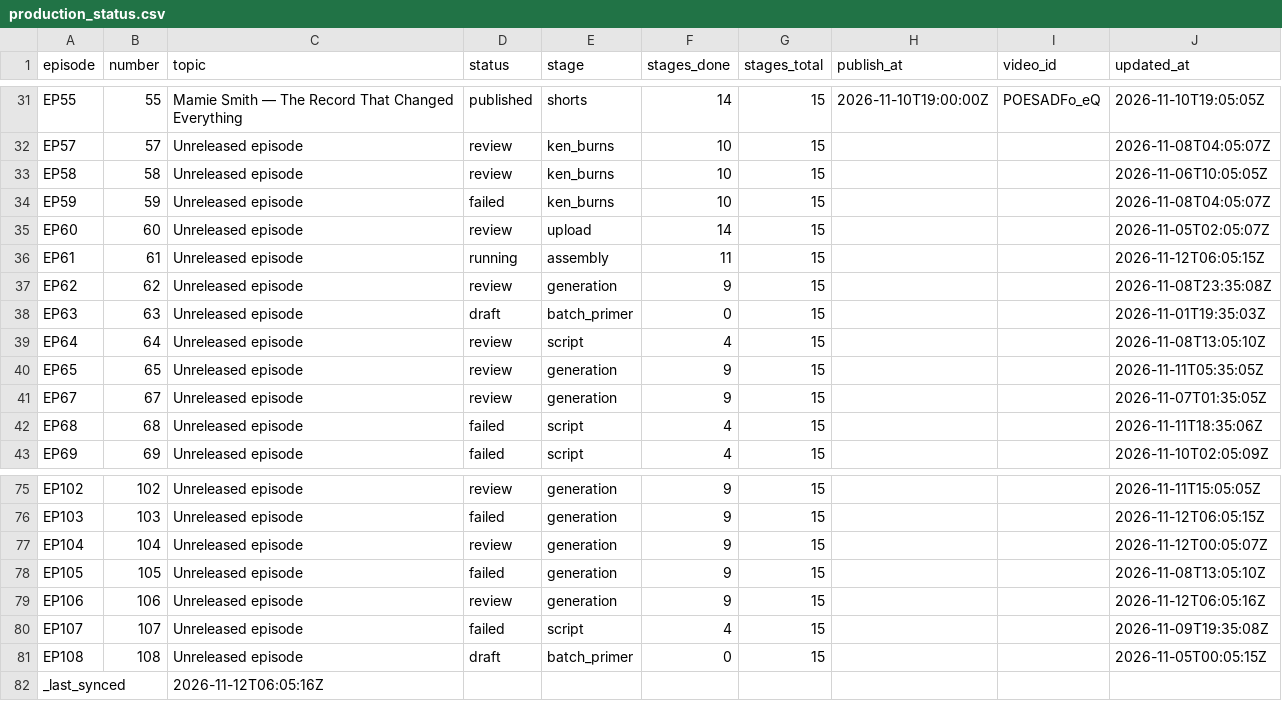
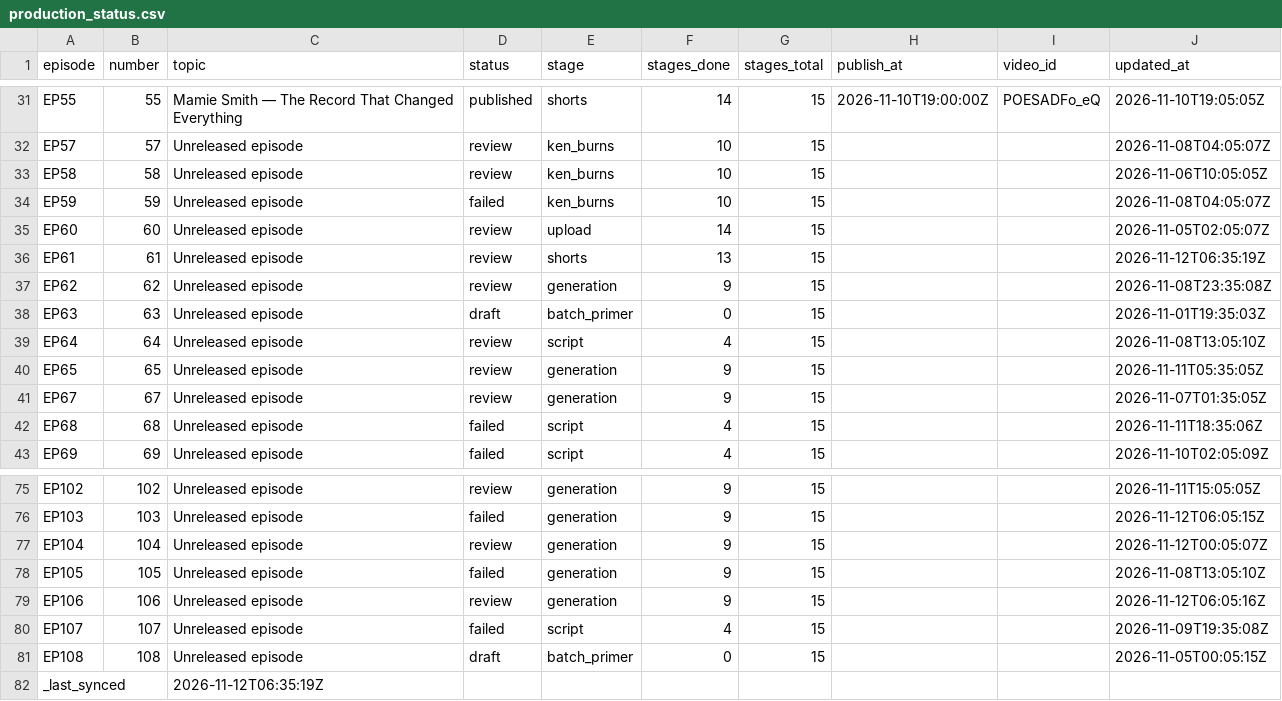
Before and after one commit to Dixon8303/ImaginariumOzone, a CSV file: status/production_status.csv, drawn as a sheet; only a part is shown, gaps mark what is left out.

Commit message:
sync: production status csv

```diff
--- a/status/production_status.csv
+++ b/status/production_status.csv
@@ -35,3 +35,3 @@ EP59,59,Unreleased episode,failed,ken_burns,10,15,,,2026-11-08T04:05:07Z
 EP60,60,Unreleased episode,review,upload,14,15,,,2026-11-05T02:05:07Z
-EP61,61,Unreleased episode,running,assembly,11,15,,,2026-11-12T06:05:15Z
+EP61,61,Unreleased episode,review,shorts,13,15,,,2026-11-12T06:35:19Z
 EP62,62,Unreleased episode,review,generation,9,15,,,2026-11-08T23:35:08Z
@@ -81,2 +81,2 @@ EP107,107,Unreleased episode,failed,script,4,15,,,2026-11-09T19:35:08Z
 EP108,108,Unreleased episode,draft,batch_primer,0,15,,,2026-11-05T00:05:15Z
-_last_synced,,2026-11-12T06:05:16Z,,,,,,,
+_last_synced,,2026-11-12T06:35:19Z,,,,,,,
```
